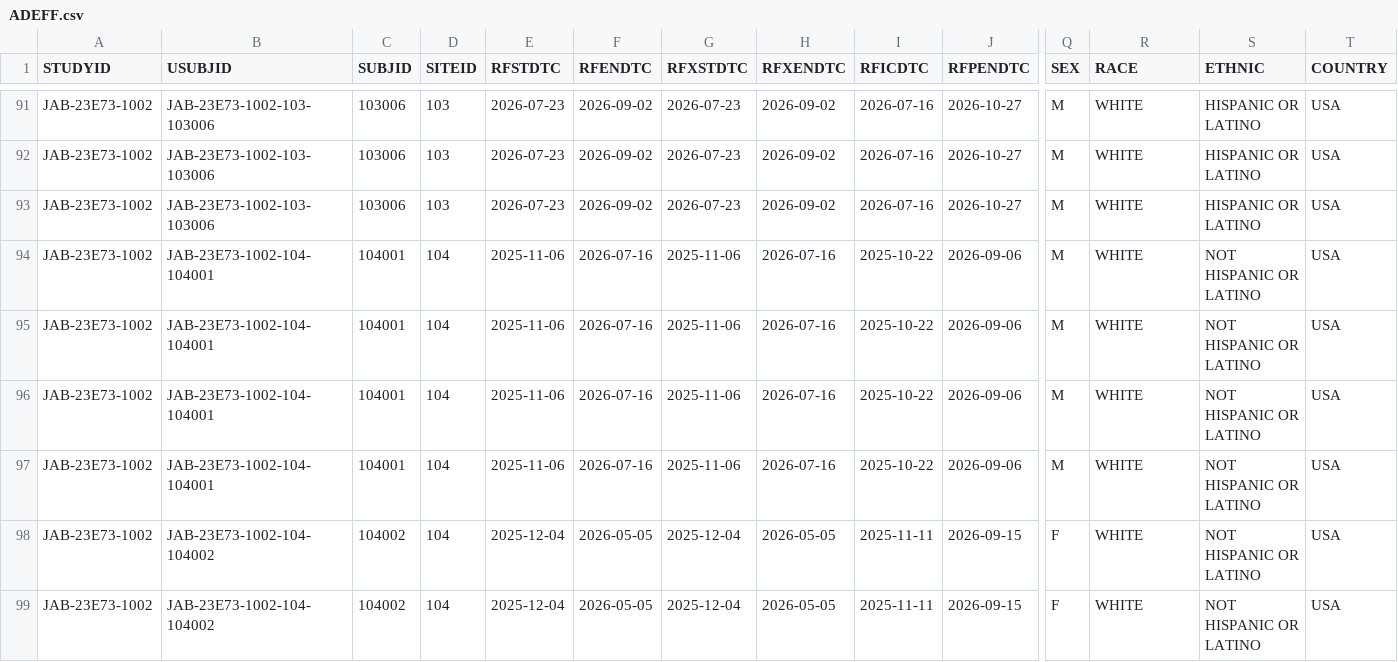
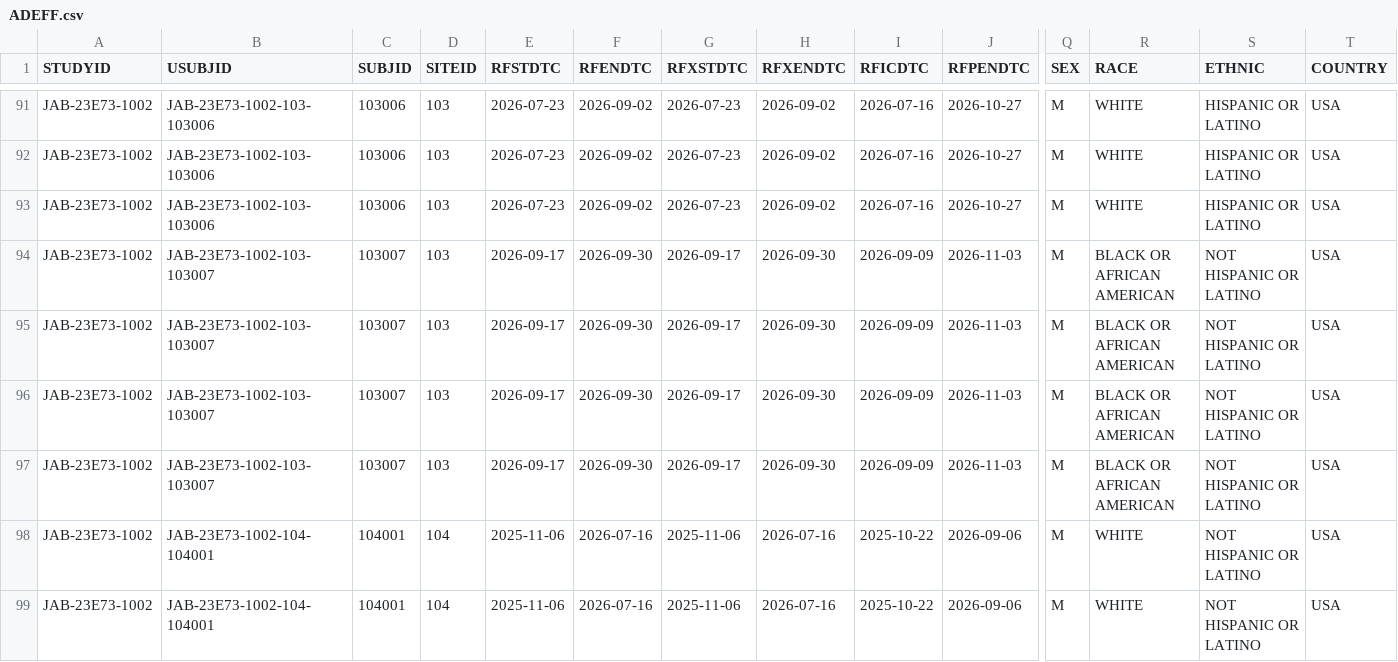
Before and after one commit to jacobiosp1/JAB23E73_1002, a CSV file: data/ADEFF.csv, drawn as a sheet; only a part is shown, gaps mark what is left out; the shorter side is filled out with more unchanged rows; rows hold the shown columns only; the diff names each change by its address in the sheet, - before the commit and + after, or states it on an @@ line.

```diff
--- a/data/ADEFF.csv
+++ b/data/ADEFF.csv
+row 94: JAB-23E73-1002 | JAB-23E73-1002-103-103007 | 103007 | 103 | 2026-09-17 | 2026-09-30 | 2026-09-17 | 2026-09-30 | 2026-09-09 | 2026-11-03 | M | BLACK OR AFRICAN AMERICAN | NOT HISPANIC OR LATINO | USA
+row 95: JAB-23E73-1002 | JAB-23E73-1002-103-103007 | 103007 | 103 | 2026-09-17 | 2026-09-30 | 2026-09-17 | 2026-09-30 | 2026-09-09 | 2026-11-03 | M | BLACK OR AFRICAN AMERICAN | NOT HISPANIC OR LATINO | USA
+row 96: JAB-23E73-1002 | JAB-23E73-1002-103-103007 | 103007 | 103 | 2026-09-17 | 2026-09-30 | 2026-09-17 | 2026-09-30 | 2026-09-09 | 2026-11-03 | M | BLACK OR AFRICAN AMERICAN | NOT HISPANIC OR LATINO | USA
+row 97: JAB-23E73-1002 | JAB-23E73-1002-103-103007 | 103007 | 103 | 2026-09-17 | 2026-09-30 | 2026-09-17 | 2026-09-30 | 2026-09-09 | 2026-11-03 | M | BLACK OR AFRICAN AMERICAN | NOT HISPANIC OR LATINO | USA
```
Also changed, not shown: data/ADBASE.csv, data/ADRS.csv, 13 other files.
